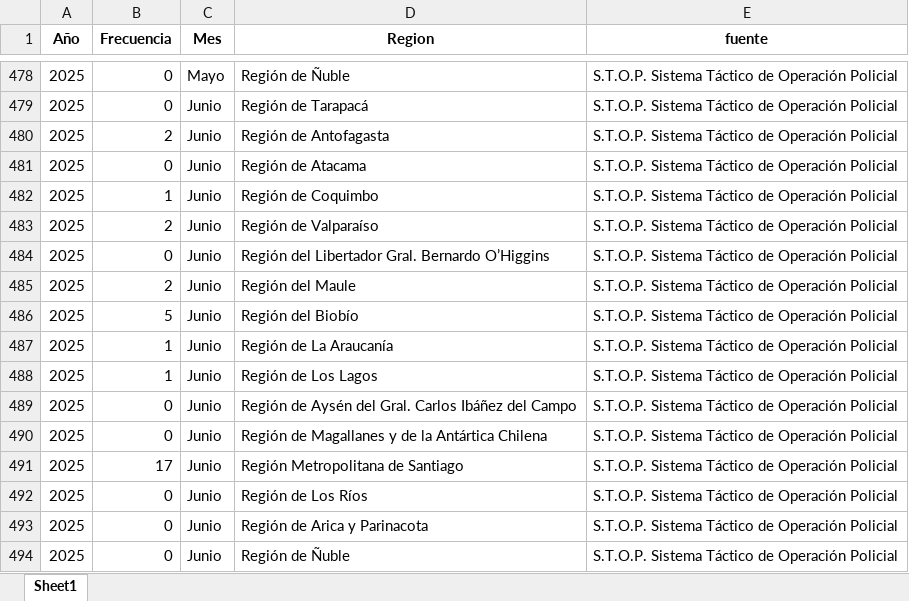
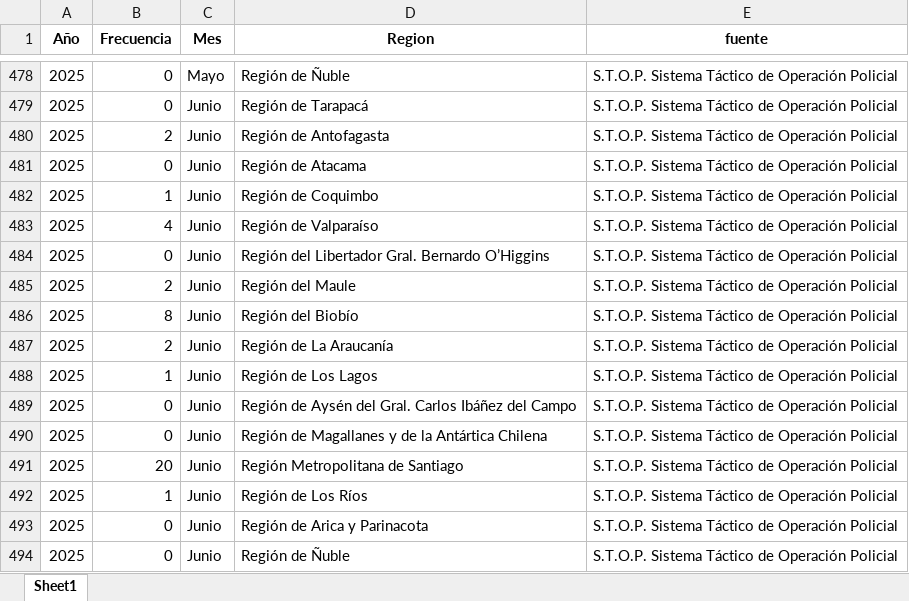
Before and after one commit to Sud-Austral/homicidios_3_fuentes, an Excel workbook: descarga/stop.xlsx, sheet Sheet1, drawn as a sheet; only a part is shown, gaps mark what is left out; values as stored, in another font and other column widths than the file's, no borders; the diff names each change by its address in the sheet, - before the commit and + after, or states it on an @@ line.

Commit message:
Update stop.xlsx

```diff
--- a/descarga/stop.xlsx (sheet Sheet1)
+++ b/descarga/stop.xlsx (sheet Sheet1)
-B483 (Frecuencia): 2
+B483 (Frecuencia): 4
-B486 (Frecuencia): 5
+B486 (Frecuencia): 8
-B487 (Frecuencia): 1
+B487 (Frecuencia): 2
-B491 (Frecuencia): 17
+B491 (Frecuencia): 20
-B492 (Frecuencia): 0
+B492 (Frecuencia): 1
```
